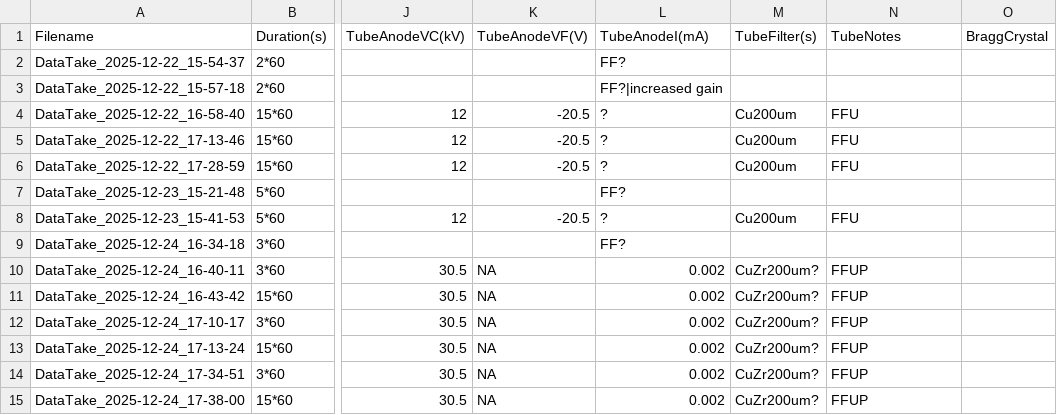
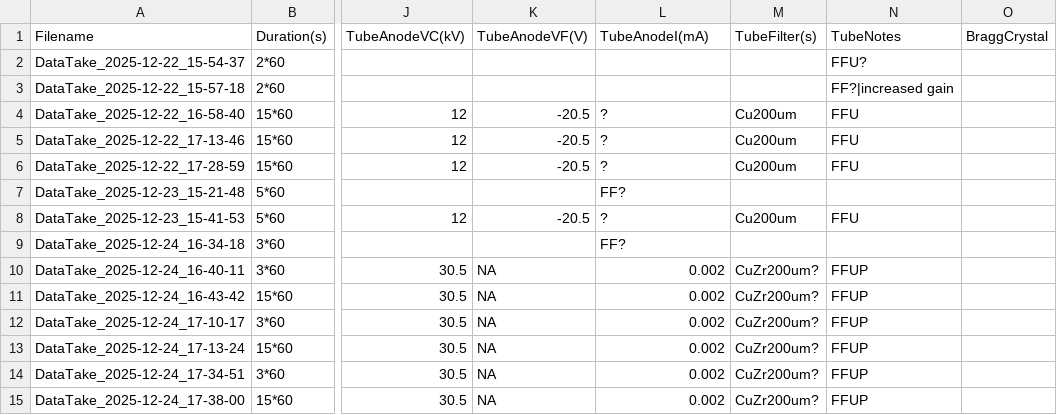
Before and after one commit to hemanth-manikantan/GridPix_2025Dec_IAPS, a CSV file: logs/PrimaryDataSets.csv, drawn as a sheet; only a part is shown, gaps mark what is left out; the diff names each change by its address in the sheet, - before the commit and + after, or states it on an @@ line.

Commit message:
csv test2

```diff
--- a/logs/PrimaryDataSets.csv
+++ b/logs/PrimaryDataSets.csv
-L2 (TubeAnodeI(mA)): FF?
+L2 (TubeAnodeI(mA)): (empty)
-N2 (TubeNotes): (empty)
+N2 (TubeNotes): FFU?
-L3 (TubeAnodeI(mA)): FF?|increased gain
+L3 (TubeAnodeI(mA)): (empty)
-N3 (TubeNotes): (empty)
+N3 (TubeNotes): FF?|increased gain
```
